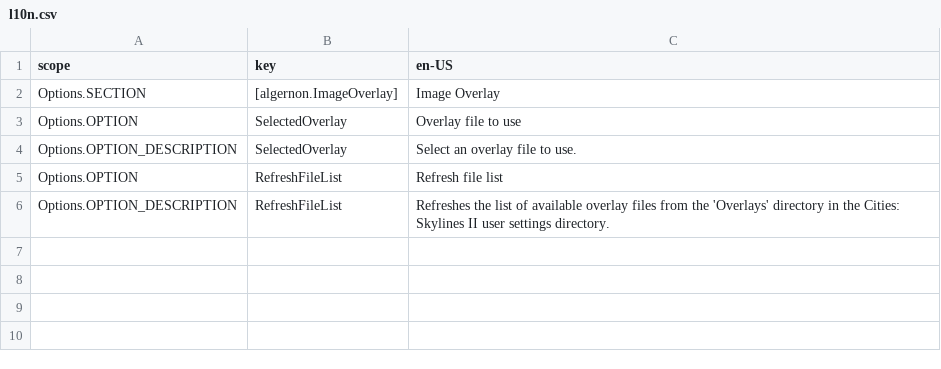
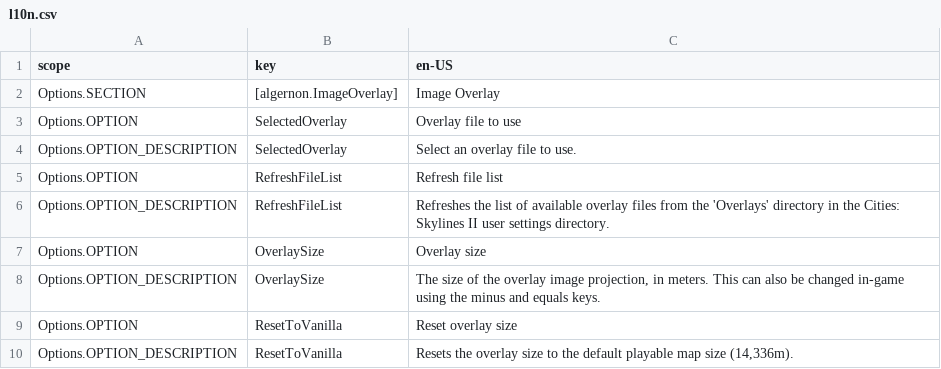
Before and after one commit to algernon-A/ImageOverlay, a CSV file: l10n.csv, drawn as a sheet.

Commit message:
Add overlay scaling.

```diff
--- a/l10n.csv
+++ b/l10n.csv
@@ -6 +6,5 @@ Options.OPTION	RefreshFileList	Refresh file list
 Options.OPTION_DESCRIPTION	RefreshFileList	Refreshes the list of available overlay files from the 'Overlays' directory in the Cities: Skylines II user settings directory.
+Options.OPTION	OverlaySize	Overlay size
+Options.OPTION_DESCRIPTION	OverlaySize	The size of the overlay image projection, in meters.  This can also be changed in-game using the minus and equals keys.
+Options.OPTION	ResetToVanilla	Reset overlay size
+Options.OPTION_DESCRIPTION	ResetToVanilla	Resets the overlay size to the default playable map size (14,336m).
```
Also changed, not shown: 3 other files.
